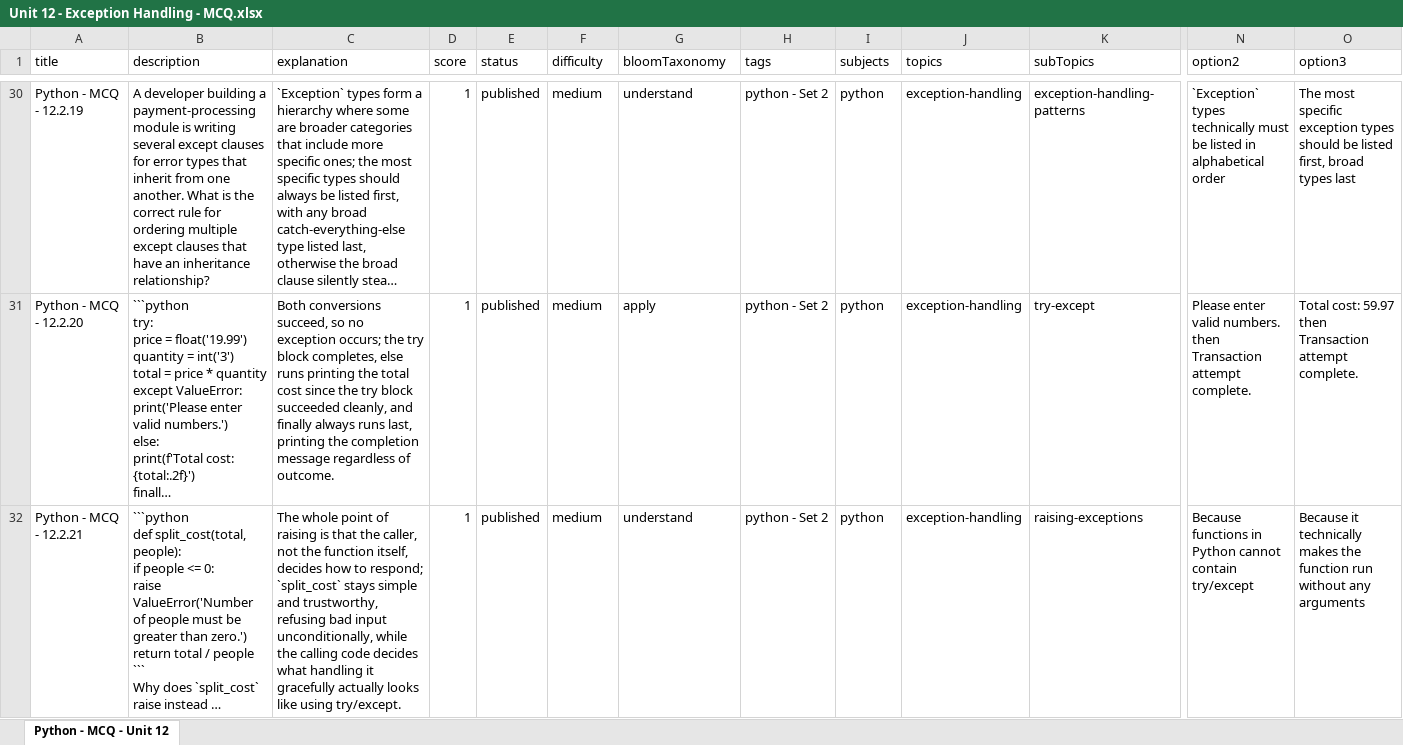
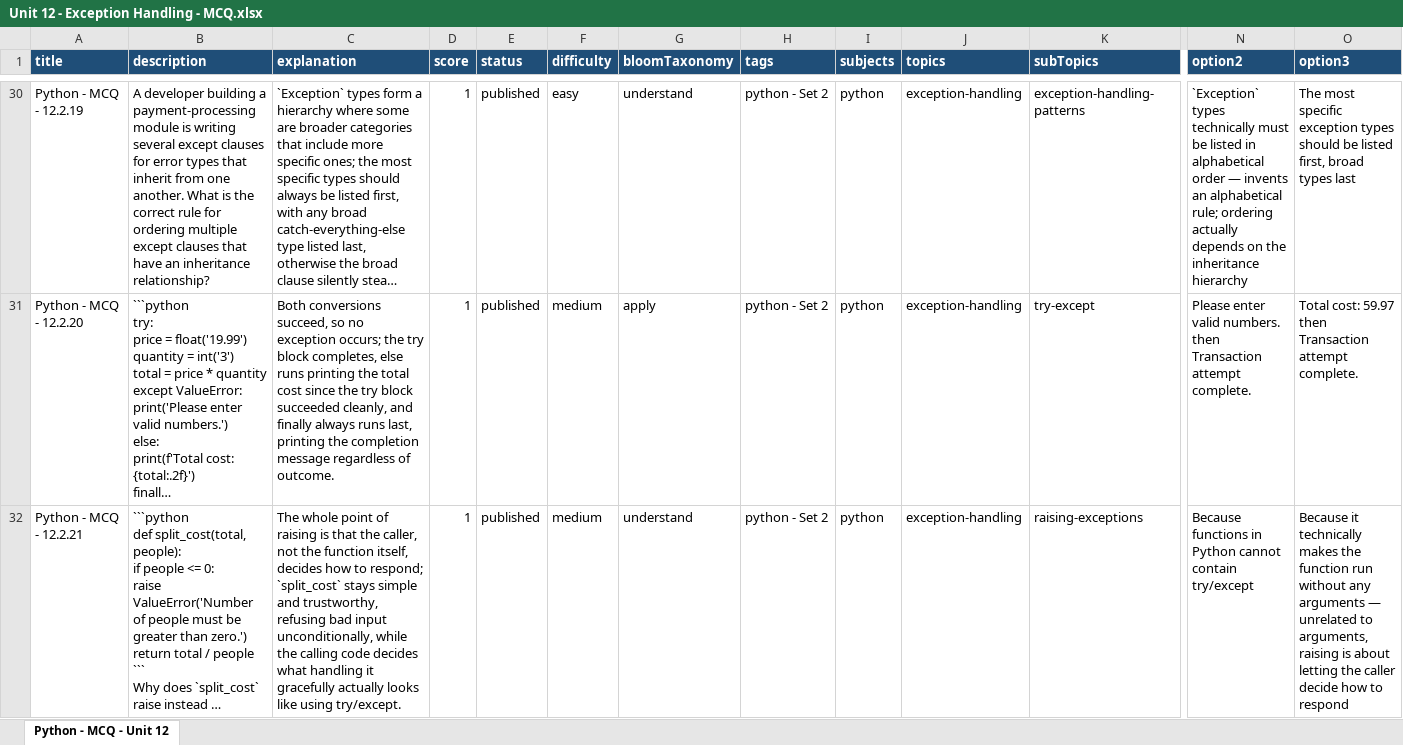
Before and after one commit to sumanpoojary2006-create/ByteXL, an Excel workbook: content/Question Bank/MCQ/Unit 12 - Exception Handling/Unit 12 - Exception Handling - MCQ.xlsx, sheet Python - MCQ - Unit 12, drawn as a sheet; only a part is shown, gaps mark what is left out; long unchanged cells end in …; values as stored, in another font and other column widths than the file's, no borders; table styles not drawn; the diff covers the shown part only; the diff names each change by its address in the sheet, - before the commit and + after, or states it on an @@ line.

```diff
--- a/content/Question Bank/MCQ/Unit 12 - Exception Handling/Unit 12 - Exception Handling - MCQ.xlsx (sheet Python - MCQ - Unit 12)
+++ b/content/Question Bank/MCQ/Unit 12 - Exception Handling/Unit 12 - Exception Handling - MCQ.xlsx (sheet Python - MCQ - Unit 12)
@@ A1:O1 fill: none → #1F4E78, bold: off → on, text colour: black → #FFFFFF @@
-F30 (difficulty): medium
+F30 (difficulty): easy
-N30 (option2): …alphabetical order
+N30 (option2): …alphabetical order — invents an alphabetical rule; ordering actually depends on the inheritance hierarchy
-O32 (option3): …any arguments
+O32 (option3): …any arguments — unrelated to arguments, raising is about letting the caller decide how to respond
```
Also changed, not shown: 48 edited cells and cell formats elsewhere in this sheet, content/Question Bank/MCQ/Unit 10 - Modules and Packages/Unit 10 - Modules and Packages - MCQ.xlsx, content/Question Bank/MCQ/Unit 11 - File Handling/Unit 11 - File Handling - MCQ.xlsx, 3 other files.
